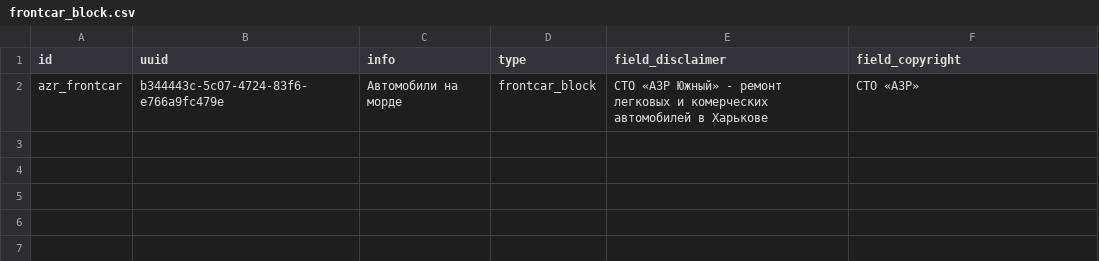
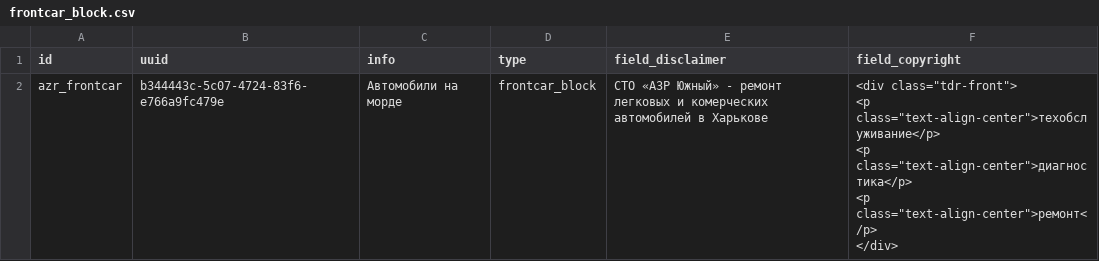
Before and after one commit to augantonov/presta, a CSV file: modules/azrua_content/default_content/languages/en/block_content/frontcar_block.csv, drawn as a sheet.

Commit message:
frontcar

```diff
--- a/modules/azrua_content/default_content/languages/en/block_content/frontcar_block.csv
+++ b/modules/azrua_content/default_content/languages/en/block_content/frontcar_block.csv
@@ -1,2 +1,6 @@
 id,uuid,info,type,field_disclaimer,field_copyright
-azr_frontcar,b344443c-5c07-4724-83f6-e766a9fc479e,Автомобили на морде,frontcar_block,СТО «АЗР Южный» - ремонт легковых и комерческих автомобилей в Харькове,СТО «АЗР»
+azr_frontcar,b344443c-5c07-4724-83f6-e766a9fc479e,Автомобили на морде,frontcar_block,СТО «АЗР Южный» - ремонт легковых и комерческих автомобилей в Харькове,"<div class=""tdr-front"">
+<p class=""text-align-center"">техобслуживание</p>
+<p class=""text-align-center"">диагностика</p>
+<p class=""text-align-center"">ремонт</p>
+</div>"
```
Also changed, not shown: 2 other files.
